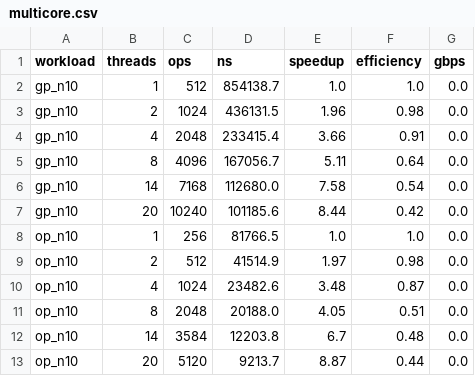
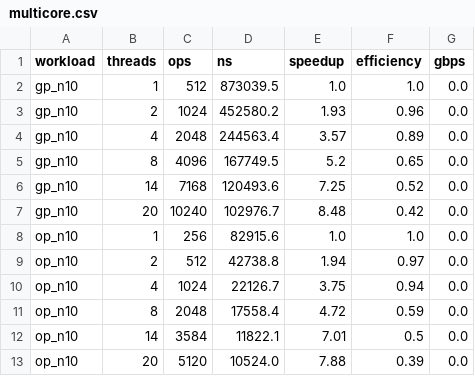
Before and after one commit to GBLMX/versor-java, a CSV file: report/data/multicore.csv, drawn as a sheet; only a part is shown; the diff covers the shown part only.

```diff
--- a/report/data/multicore.csv
+++ b/report/data/multicore.csv
@@ -1,13 +1,13 @@
 workload,threads,ops,ns,speedup,efficiency,gbps
-gp_n10,1,512,854138.7,1.0,1.0,0.0
-gp_n10,2,1024,436131.5,1.96,0.98,0.0
-gp_n10,4,2048,233415.4,3.66,0.91,0.0
-gp_n10,8,4096,167056.7,5.11,0.64,0.0
-gp_n10,14,7168,112680.0,7.58,0.54,0.0
-gp_n10,20,10240,101185.6,8.44,0.42,0.0
-op_n10,1,256,81766.5,1.0,1.0,0.0
-op_n10,2,512,41514.9,1.97,0.98,0.0
-op_n10,4,1024,23482.6,3.48,0.87,0.0
-op_n10,8,2048,20188.0,4.05,0.51,0.0
-op_n10,14,3584,12203.8,6.7,0.48,0.0
-op_n10,20,5120,9213.7,8.87,0.44,0.0
+gp_n10,1,512,873039.5,1.0,1.0,0.0
+gp_n10,2,1024,452580.2,1.93,0.96,0.0
+gp_n10,4,2048,244563.4,3.57,0.89,0.0
+gp_n10,8,4096,167749.5,5.2,0.65,0.0
+gp_n10,14,7168,120493.6,7.25,0.52,0.0
+gp_n10,20,10240,102976.7,8.48,0.42,0.0
+op_n10,1,256,82915.6,1.0,1.0,0.0
+op_n10,2,512,42738.8,1.94,0.97,0.0
+op_n10,4,1024,22126.7,3.75,0.94,0.0
+op_n10,8,2048,17558.4,4.72,0.59,0.0
+op_n10,14,3584,11822.1,7.01,0.5,0.0
+op_n10,20,5120,10524.0,7.88,0.39,0.0
```
Also changed, not shown: 38 edited cells elsewhere in this file, report/data/big-sparse.csv, report/data/fuzz.csv, 27 other files.
